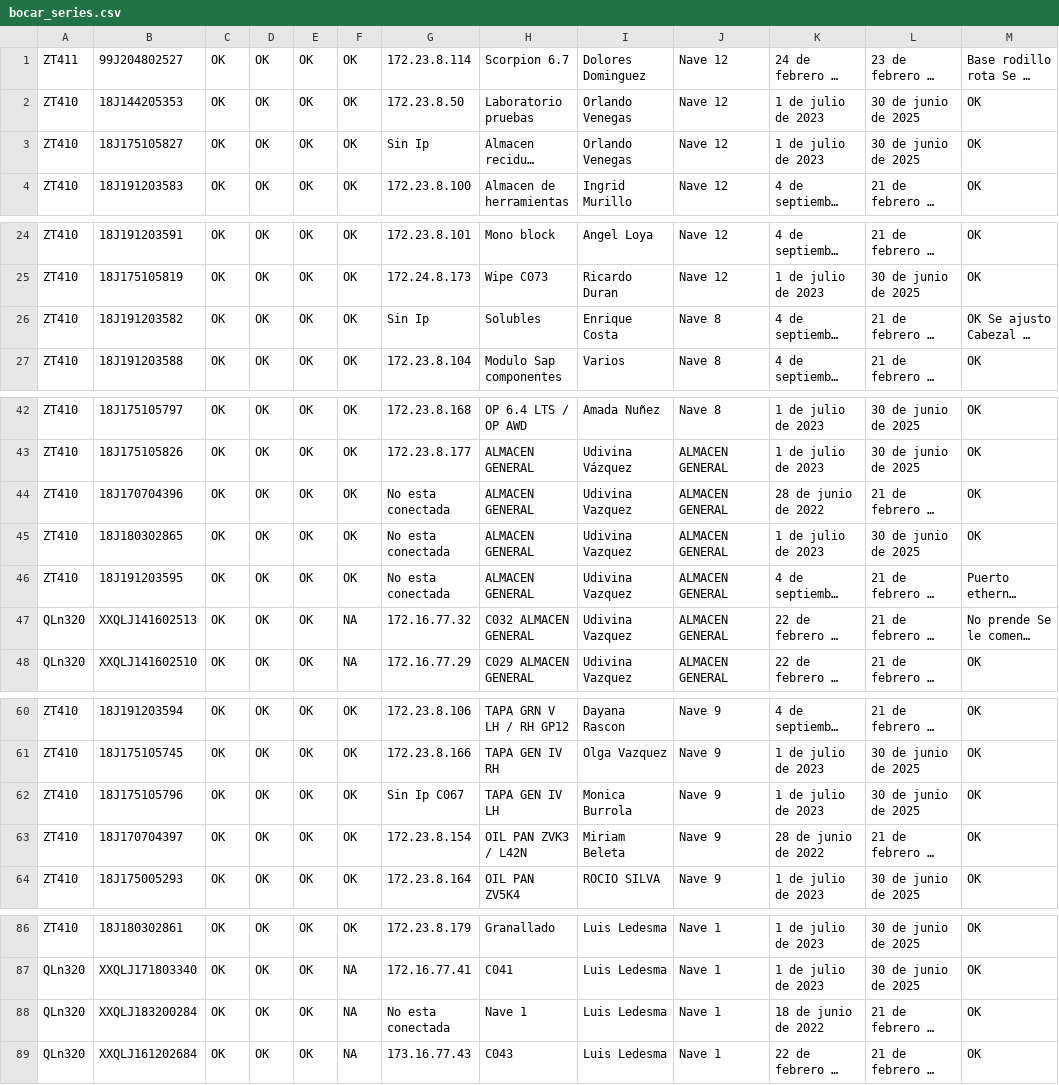
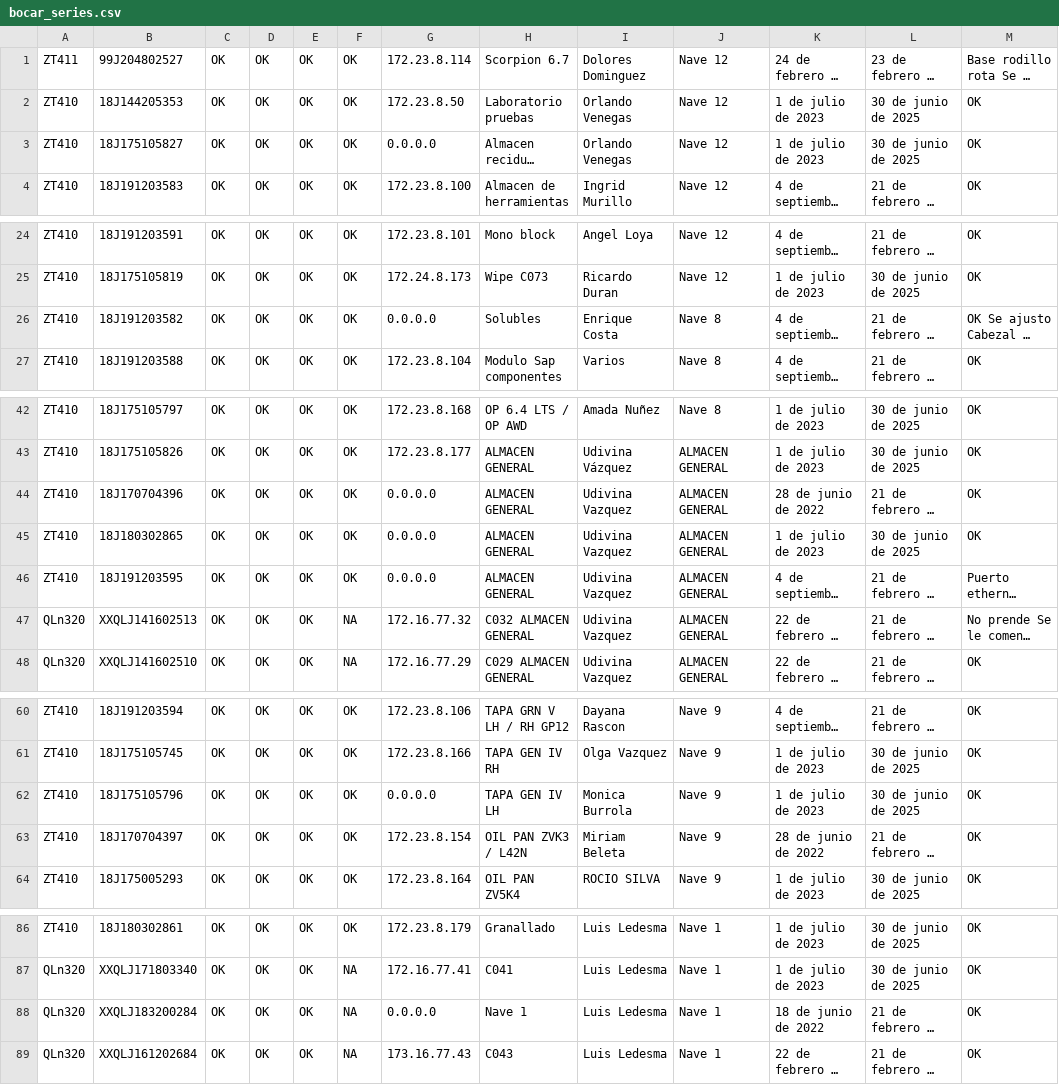
Before and after one commit to EsCumDW/DRIS-Docs, a CSV file: assets/Excel/bocar_series.csv, drawn as a sheet; only a part is shown, gaps mark what is left out; long unchanged cells end in …; the diff covers the shown part only; the diff names each change by its address in the sheet, - before the commit and + after, or states it on an @@ line.

```diff
--- a/assets/Excel/bocar_series.csv
+++ b/assets/Excel/bocar_series.csv
-G3: Sin Ip
+G3: 0.0.0.0
-G26: Sin Ip
+G26: 0.0.0.0
-G44:G46: No esta conectada
+G44:G46: 0.0.0.0
-G62: Sin Ip C067
+G62: 0.0.0.0
-G88: No esta conectada
+G88: 0.0.0.0
```
Also changed, not shown: 6 removed rows and 5 edited cells elsewhere in this file.
